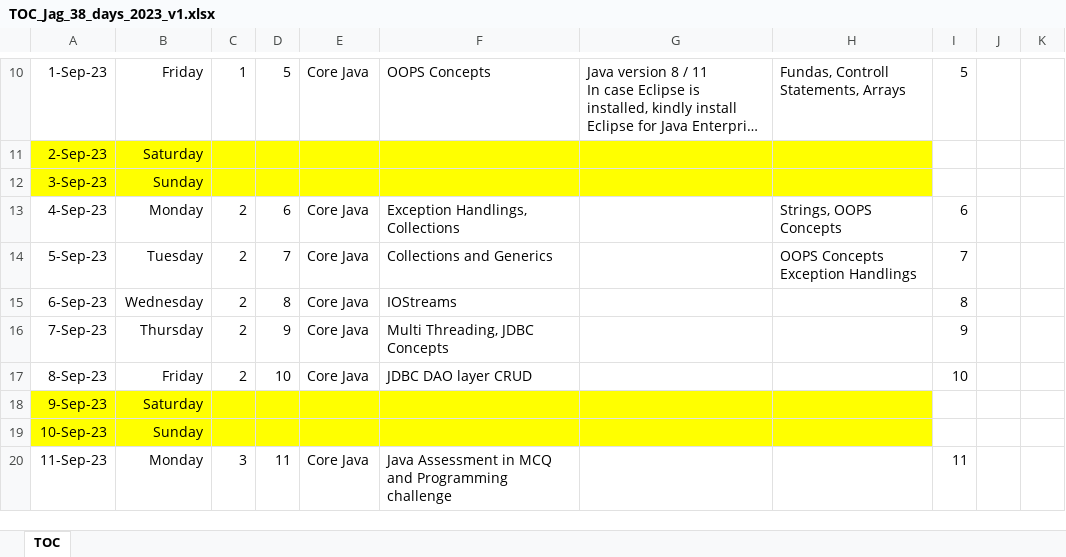
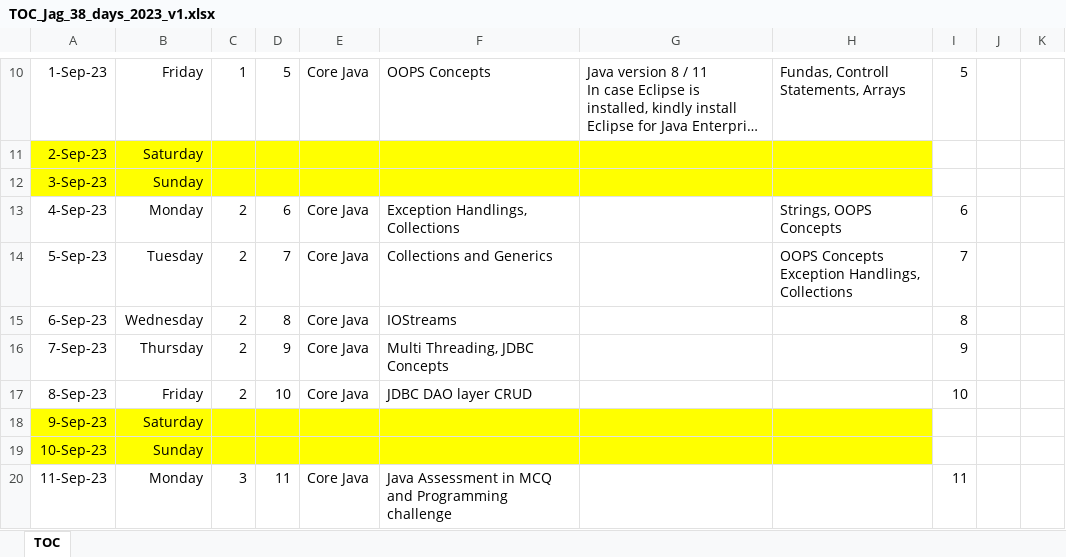
Before and after one commit to jagasia/empower2, an Excel workbook: TOC_Jag_38_days_2023_v1.xlsx, sheet TOC, drawn as a sheet; only a part is shown, gaps mark what is left out; long unchanged cells end in …; values as stored, in another font and other column widths than the file's, no borders; ↵ is a line break in a cell; the diff names each change by its address in the sheet, - before the commit and + after, or states it on an @@ line.

```diff
--- a/TOC_Jag_38_days_2023_v1.xlsx (sheet TOC)
+++ b/TOC_Jag_38_days_2023_v1.xlsx (sheet TOC)
-H14: OOPS Concepts ↵ Exception Handlings
+H14: OOPS Concepts ↵ Exception Handlings, Collections
```
Also changed, not shown: 19 other files.
